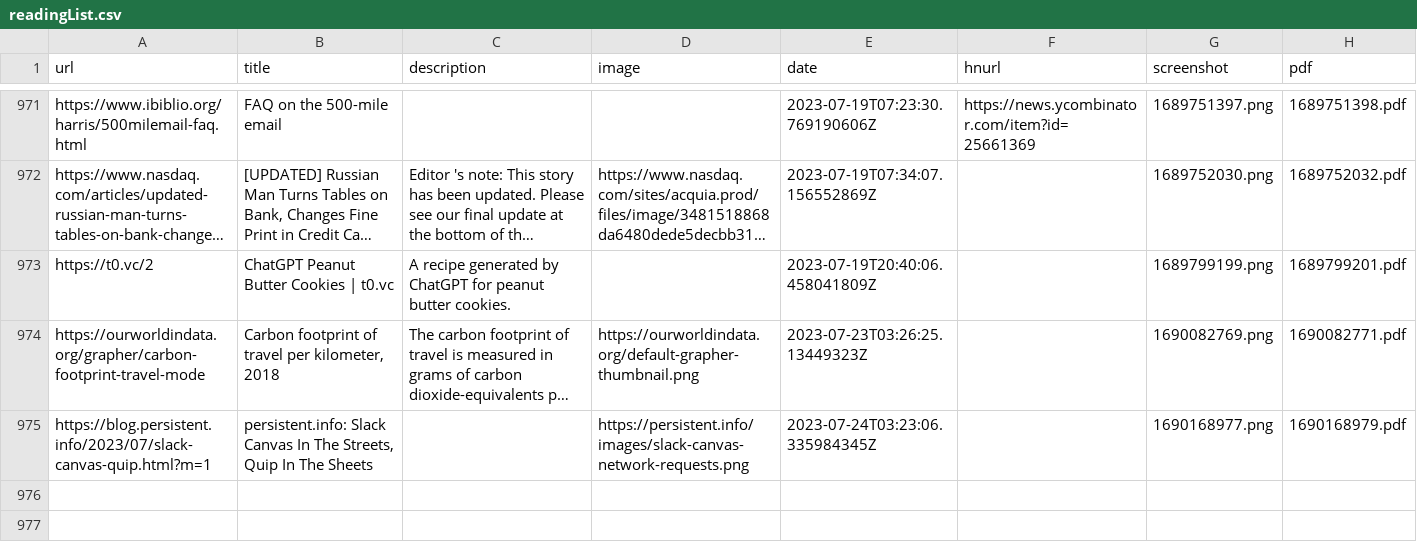
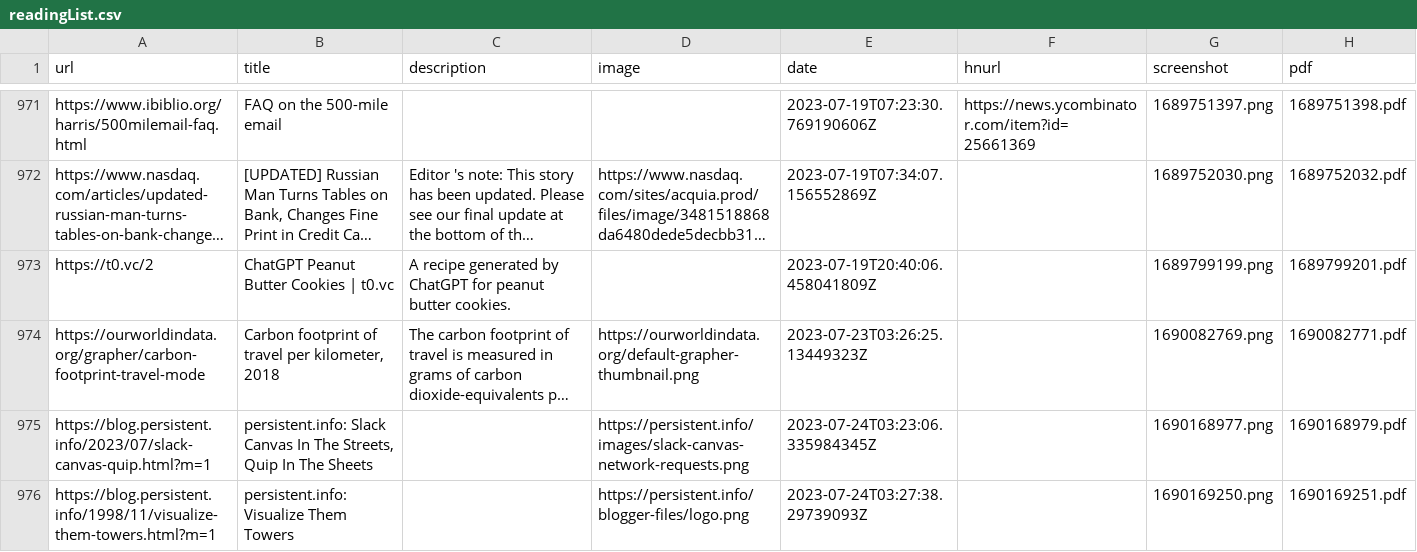
Before and after one commit to suryaatevellore/readingList, a CSV file: readingList.csv, drawn as a sheet; only a part is shown, gaps mark what is left out; long unchanged cells end in …; the diff names each change by its address in the sheet, - before the commit and + after, or states it on an @@ line.

Commit message:
Automated reading list update on Mon Jul 24 03:27:39 UTC 2023

```diff
--- a/readingList.csv
+++ b/readingList.csv
+row 976: https://blog.persistent.info/1998/11/visualize-them-towers.html?m=1 | persistent.info: Visualize Them Towers |  | https://persistent.info/blogger-files/logo.png | 2023-07-24T03:27:38.29739093Z |  | 1690169250.png | 1690169251.pdf
```
Also changed, not shown: 2 other files.
